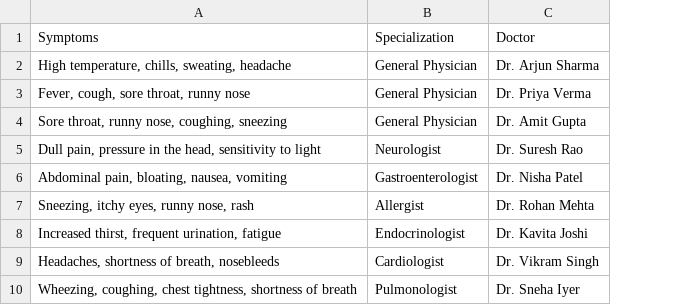
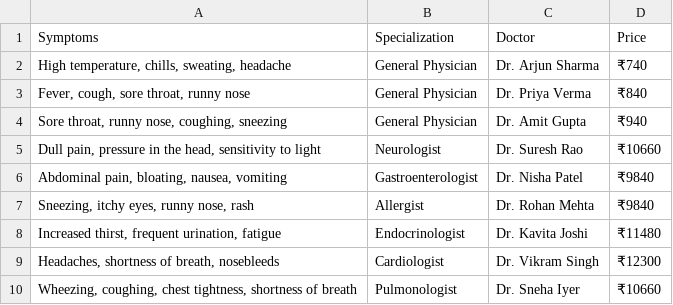
Before and after one commit to FusionFrameworks/CHAT_BOT, a CSV file: doctor_suggestion_chatbot/dataset.csv, drawn as a sheet; only a part is shown; the diff names each change by its address in the sheet, - before the commit and + after, or states it on an @@ line.

```diff
--- a/doctor_suggestion_chatbot/dataset.csv
+++ b/doctor_suggestion_chatbot/dataset.csv
+column D (Price), rows 2-10: ₹740 | ₹840 | ₹940 | ₹10660 | ₹9840 | ₹9840 | ₹11480 | ₹12300 | ₹10660
```
Also changed, not shown: 3 other files.
